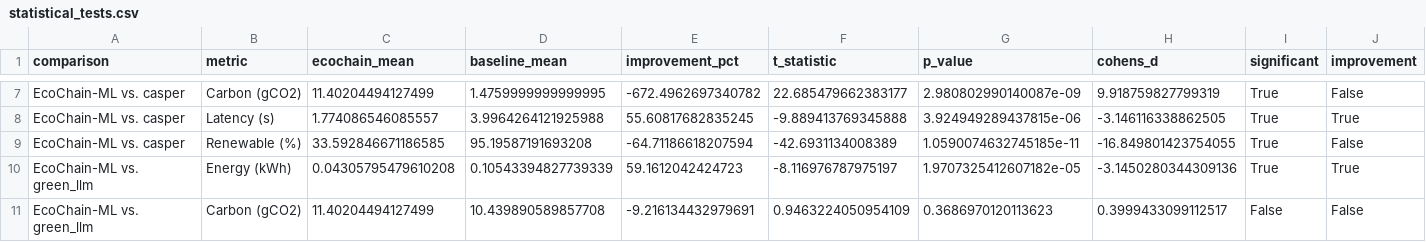
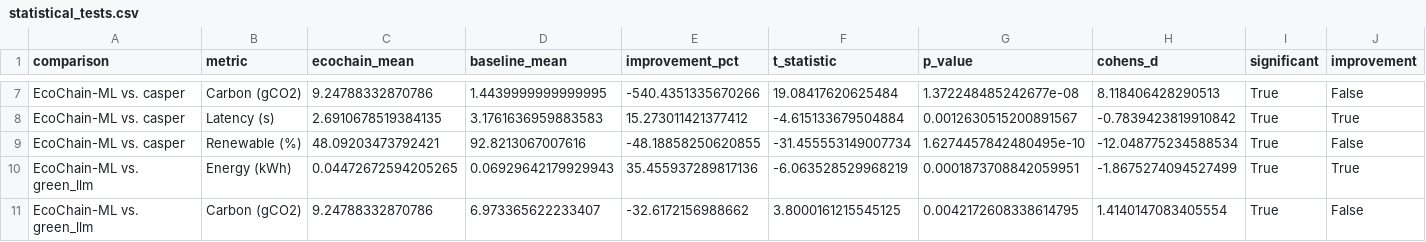
Before and after one commit to IamSadik/EcoChain-ML-Framework, a CSV file: results/sota_comparison/metrics/statistical_tests.csv, drawn as a sheet; only a part is shown, gaps mark what is left out; the diff covers the shown part only; the diff names each change by its address in the sheet, - before the commit and + after, or states it on an @@ line.

```diff
--- a/results/sota_comparison/metrics/statistical_tests.csv
+++ b/results/sota_comparison/metrics/statistical_tests.csv
-C7 (ecochain_mean): 11.40204494127499
+C7 (ecochain_mean): 9.24788332870786
-D7 (baseline_mean): 1.4759999999999995
+D7 (baseline_mean): 1.4439999999999995
-E7 (improvement_pct): -672.4962697340782
+E7 (improvement_pct): -540.4351335670266
-F7 (t_statistic): 22.685479662383177
+F7 (t_statistic): 19.08417620625484
-G7 (p_value): 2.980802990140087e-09
+G7 (p_value): 1.372248485242677e-08
-H7 (cohens_d): 9.918759827799319
+H7 (cohens_d): 8.118406428290513
-C8 (ecochain_mean): 1.774086546085557
+C8 (ecochain_mean): 2.6910678519384135
-D8 (baseline_mean): 3.9964264121925988
+D8 (baseline_mean): 3.1761636959883583
-E8 (improvement_pct): 55.60817682835245
+E8 (improvement_pct): 15.273011421377412
-F8 (t_statistic): -9.889413769345888
+F8 (t_statistic): -4.615133679504884
-G8 (p_value): 3.924949289437815e-06
+G8 (p_value): 0.0012630515200891567
-H8 (cohens_d): -3.146116338862505
+H8 (cohens_d): -0.7839423819910842
-C9 (ecochain_mean): 33.592846671186585
+C9 (ecochain_mean): 48.09203473792421
-D9 (baseline_mean): 95.19587191693208
+D9 (baseline_mean): 92.8213067007616
-E9 (improvement_pct): -64.71186618207594
+E9 (improvement_pct): -48.18858250620855
-F9 (t_statistic): -42.6931134008389
+F9 (t_statistic): -31.455553149007734
-G9 (p_value): 1.0590074632745185e-11
+G9 (p_value): 1.6274457842480495e-10
-H9 (cohens_d): -16.849801423754055
+H9 (cohens_d): -12.048775234588534
-C10 (ecochain_mean): 0.04305795479610208
+C10 (ecochain_mean): 0.04472672594205265
-D10 (baseline_mean): 0.10543394827739339
+D10 (baseline_mean): 0.06929642179929943
-E10 (improvement_pct): 59.1612042424723
+E10 (improvement_pct): 35.455937289817136
-F10 (t_statistic): -8.116976787975197
+F10 (t_statistic): -6.063528529968219
-G10 (p_value): 1.9707325412607182e-05
+G10 (p_value): 0.0001873708842059951
-H10 (cohens_d): -3.1450280344309136
+H10 (cohens_d): -1.8675274094527499
-C11 (ecochain_mean): 11.40204494127499
+C11 (ecochain_mean): 9.24788332870786
-D11 (baseline_mean): 10.439890589857708
+D11 (baseline_mean): 6.973365622233407
-E11 (improvement_pct): -9.216134432979691
+E11 (improvement_pct): -32.6172156988662
-F11 (t_statistic): 0.9463224050954109
+F11 (t_statistic): 3.8000161215545125
-G11 (p_value): 0.3686970120113623
+G11 (p_value): 0.0042172608338614795
-H11 (cohens_d): 0.3999433099112517
+H11 (cohens_d): 1.4140147083405554
-I11 (significant): False
+I11 (significant): True
```
Also changed, not shown: 1 added row, 1 removed row and 64 edited cells elsewhere in this file, results/sota_comparison/metrics/sota_comparison_table.csv, 5 other files.
